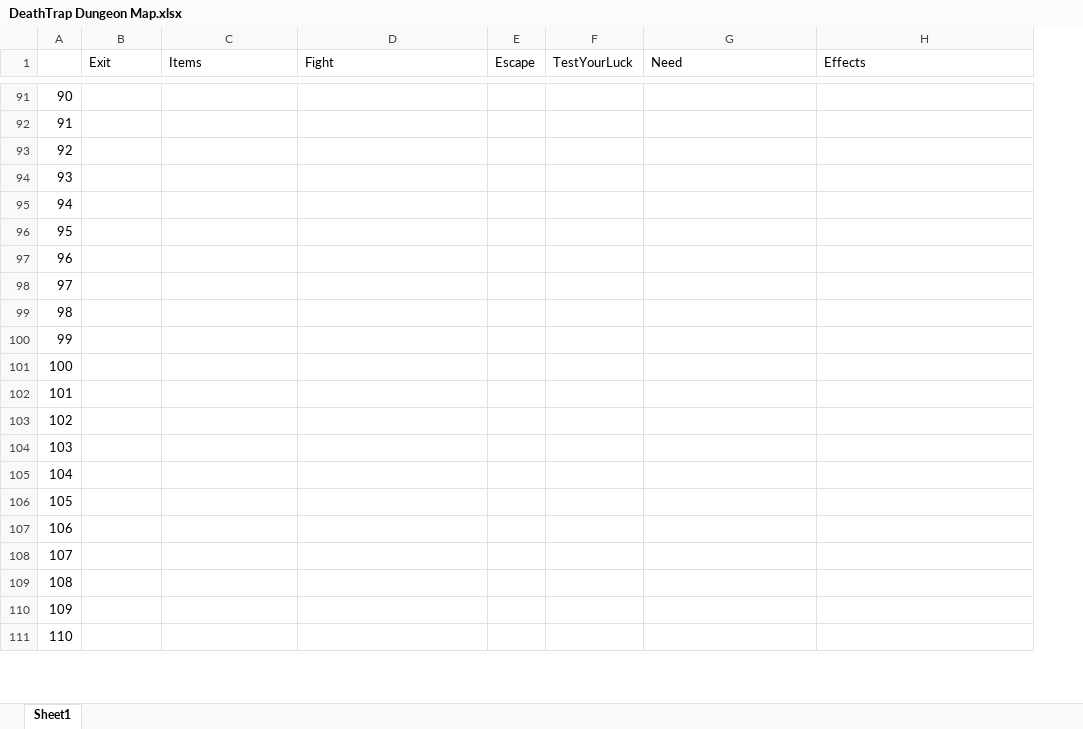
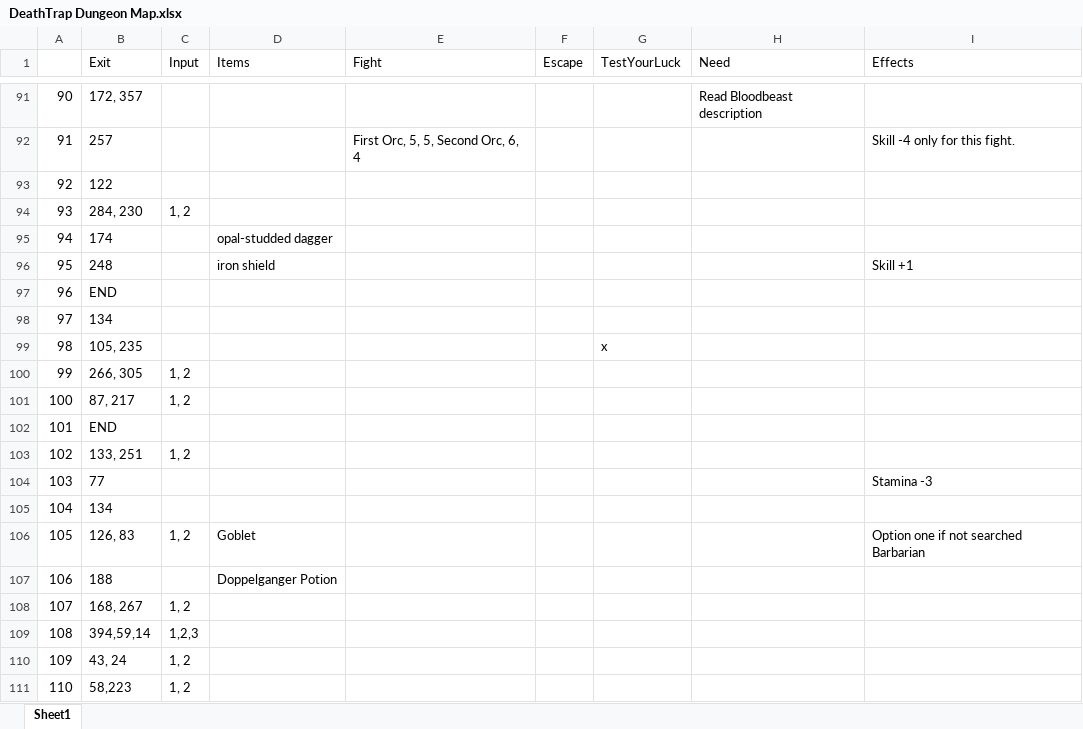
Before and after one commit to MrZebarth/CPT2019, an Excel workbook: DeathTrap Dungeon Map.xlsx, sheet Sheet1, drawn as a sheet; only a part is shown, gaps mark what is left out; values as stored, in another font and other column widths than the file's, no borders; addresses are those after the commit; the diff covers the shown part only; the diff names each change by its address in the sheet, - before the commit and + after, or states it on an @@ line.

```diff
--- a/DeathTrap Dungeon Map.xlsx (sheet Sheet1)
+++ b/DeathTrap Dungeon Map.xlsx (sheet Sheet1)
+column C (Input), rows 94-111: 1, 2 |  |  |  |  |  | 1, 2 | 1, 2 |  | 1, 2 |  |  | 1, 2 |  | 1, 2 | 1,2,3 | 1, 2 | 1, 2
-B91 (Exit): (empty)
+B91 (Exit): 172, 357
-H91 (Need): (empty)
+H91 (Need): Read Bloodbeast description
-B92 (Exit): (empty)
+B92 (Exit): 257
-E92 (Fight): (empty)
+E92 (Fight): First Orc, 5, 5, Second Orc, 6, 4
-I92 (Effects): (empty)
+I92 (Effects): Skill -4 only for this fight.
-B93 (Exit): (empty)
+B93 (Exit): 122
-B94 (Exit): (empty)
+B94 (Exit): 284, 230
-B95 (Exit): (empty)
+B95 (Exit): 174
-D95 (Items): (empty)
+D95 (Items): opal-studded dagger
-B96 (Exit): (empty)
+B96 (Exit): 248
-D96 (Items): (empty)
+D96 (Items): iron shield
-I96 (Effects): (empty)
+I96 (Effects): Skill +1
-B97 (Exit): (empty)
+B97 (Exit): END
-B98 (Exit): (empty)
+B98 (Exit): 134
-B99 (Exit): (empty)
+B99 (Exit): 105, 235
-G99 (TestYourLuck): (empty)
+G99 (TestYourLuck): x
-B100 (Exit): (empty)
+B100 (Exit): 266, 305
-B101 (Exit): (empty)
+B101 (Exit): 87, 217
-B102 (Exit): (empty)
+B102 (Exit): END
-B103 (Exit): (empty)
+B103 (Exit): 133, 251
-B104 (Exit): (empty)
+B104 (Exit): 77
-I104 (Effects): (empty)
+I104 (Effects): Stamina -3
-B105 (Exit): (empty)
+B105 (Exit): 134
-B106 (Exit): (empty)
+B106 (Exit): 126, 83
-D106 (Items): (empty)
+D106 (Items): Goblet
-I106 (Effects): (empty)
+I106 (Effects): Option one if not searched Barbarian
-B107 (Exit): (empty)
+B107 (Exit): 188
-D107 (Items): (empty)
+D107 (Items): Doppelganger Potion
-B108 (Exit): (empty)
+B108 (Exit): 168, 267
-B109 (Exit): (empty)
+B109 (Exit): 394,59,14
-B110 (Exit): (empty)
+B110 (Exit): 43, 24
-B111 (Exit): (empty)
+B111 (Exit): 58,223
```
Also changed, not shown: 45 edited cells elsewhere in this sheet, 3 other files.
